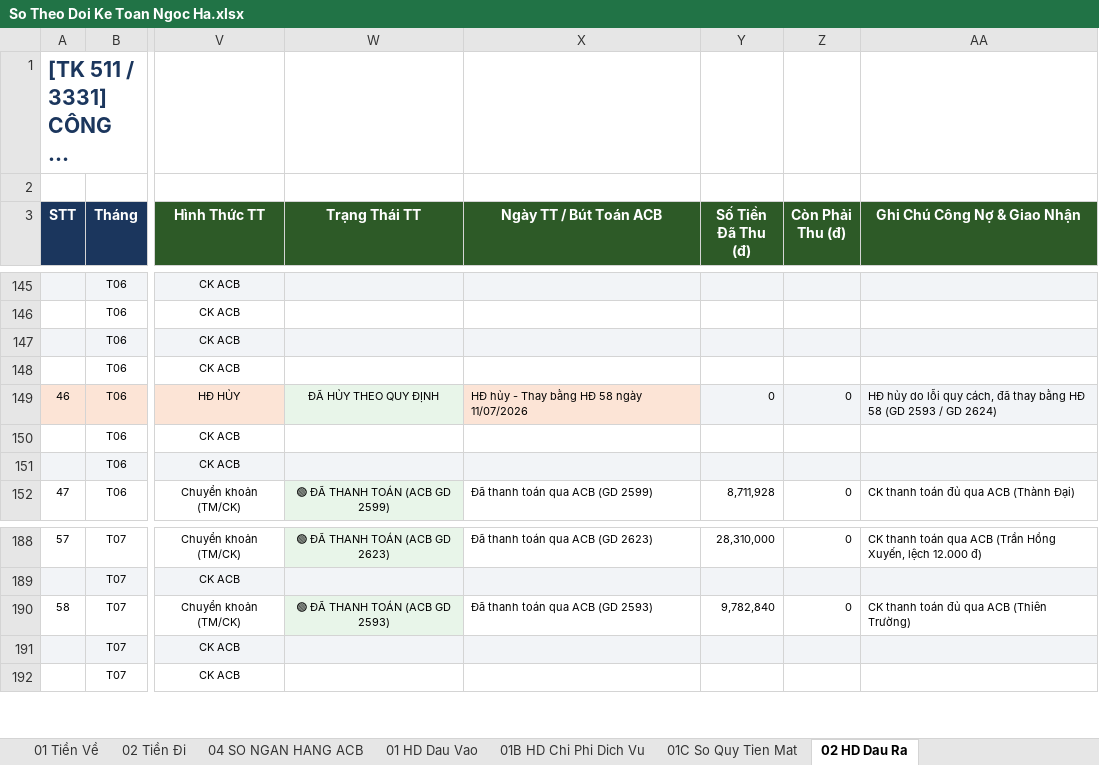
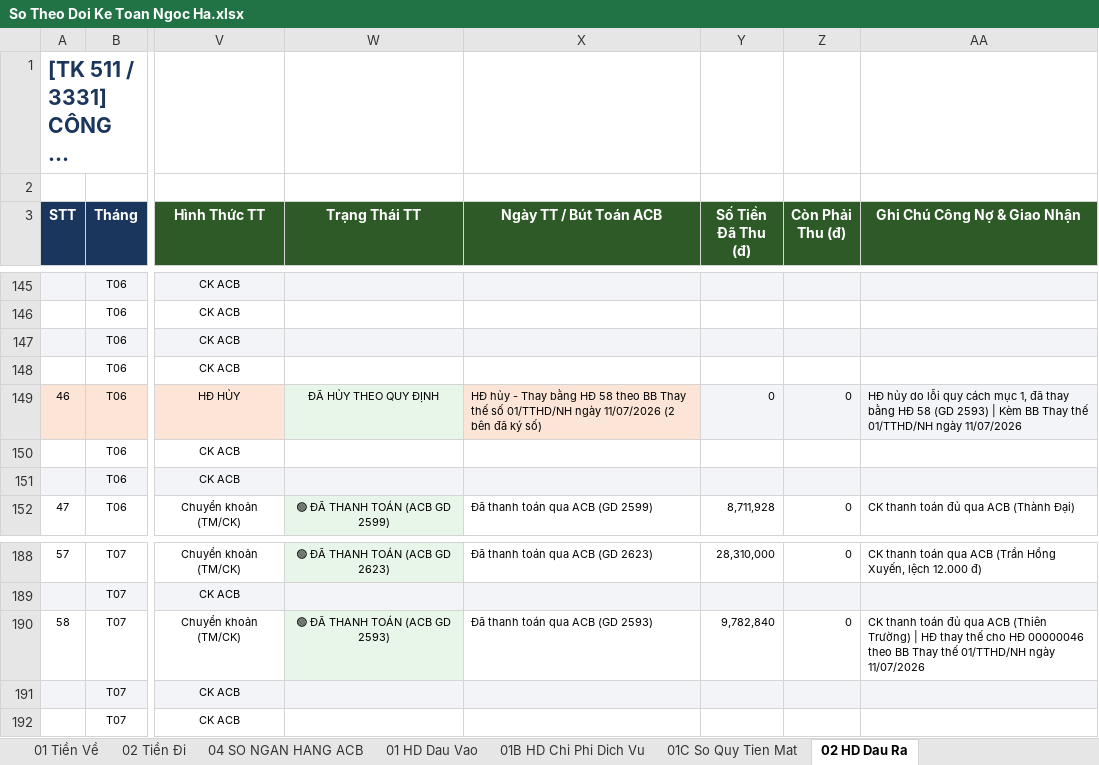
Before and after one commit to phamdatcic-hub/ngocha-cloud-bot, an Excel workbook: So Theo Doi Ke Toan Ngoc Ha.xlsx, sheet 02 HD Dau Ra, drawn as a sheet; only a part is shown, gaps mark what is left out; long unchanged cells end in …; values as stored, in another font and other column widths than the file's, no borders; the diff names each change by its address in the sheet, - before the commit and + after, or states it on an @@ line.

Commit message:
Auto-sync So Master tu May Tinh luc 25/11/2026 16:40:23

```diff
--- a/So Theo Doi Ke Toan Ngoc Ha.xlsx (sheet 02 HD Dau Ra)
+++ b/So Theo Doi Ke Toan Ngoc Ha.xlsx (sheet 02 HD Dau Ra)
-X149 (Ngày TT / Bút Toán ACB): …HĐ 58 ngày 11/07/2026
+X149 (Ngày TT / Bút Toán ACB): …HĐ 58 theo BB Thay thế số 01/TTHD/NH ngày 11/07/2026 (2 bên đã ký số)
-AA149 (Ghi Chú Công Nợ & Giao Nhận): …lỗi quy cách, đã thay bằng HĐ 58 (GD 2593 / GD 2624)
+AA149 (Ghi Chú Công Nợ & Giao Nhận): …lỗi quy cách mục 1, đã thay bằng HĐ 58 (GD 2593) | Kèm BB Thay thế 01/TTHD/NH ngày 11/07/2026
-AA190 (Ghi Chú Công Nợ & Giao Nhận): …(Thiên Trường)
+AA190 (Ghi Chú Công Nợ & Giao Nhận): …(Thiên Trường) | HĐ thay thế cho HĐ 00000046 theo BB Thay thế 01/TTHD/NH ngày 11/07/2026
```
